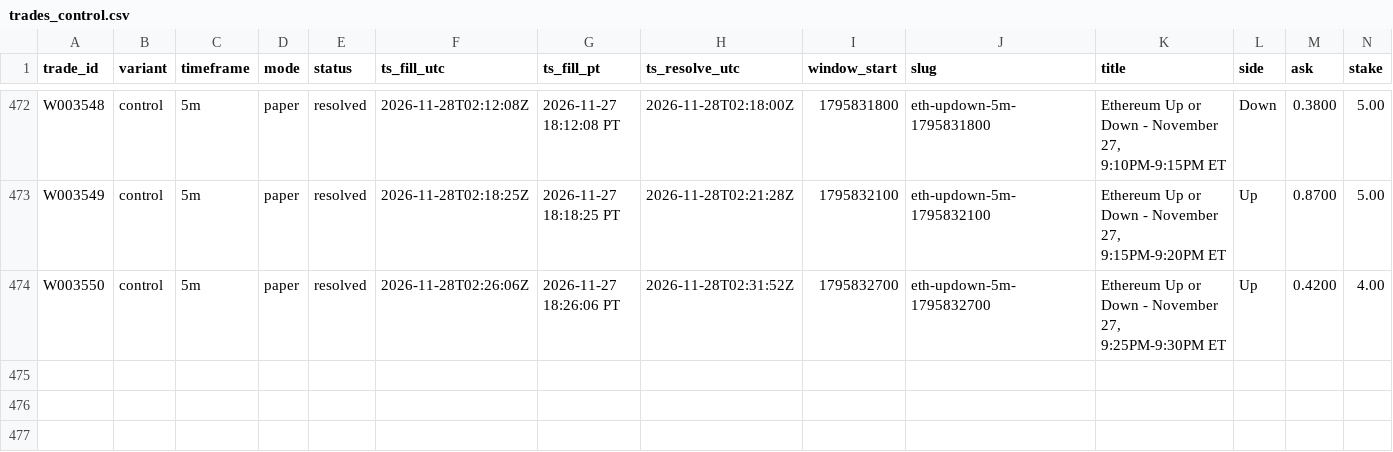
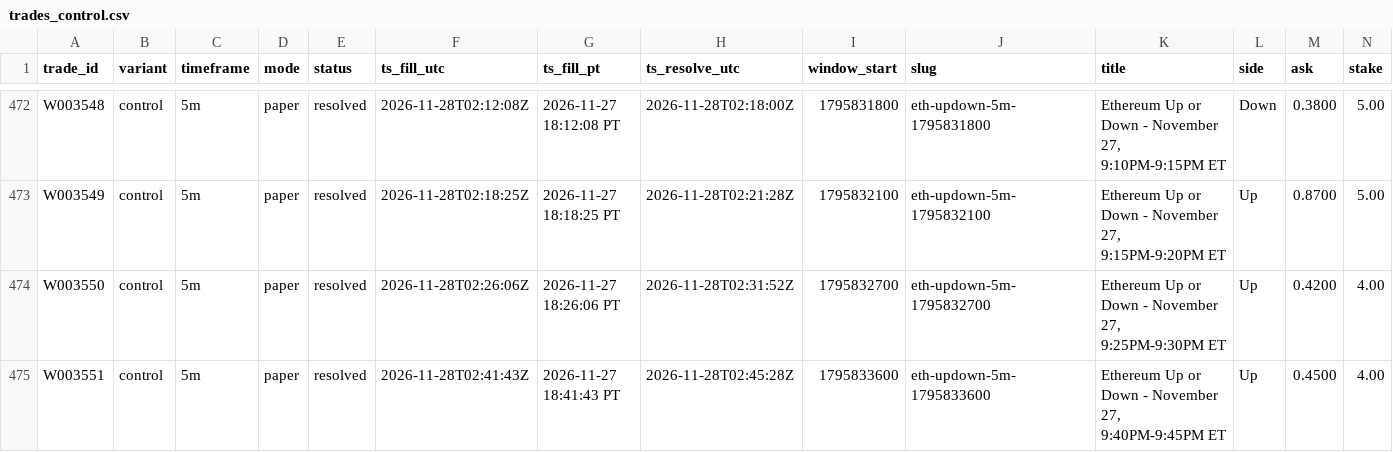
Before and after one commit to michaeldeuchar-dotcom/eth-paper-bot, a CSV file: data/week2/trades_control.csv, drawn as a sheet; only a part is shown, gaps mark what is left out; rows hold the shown columns only; the diff names each change by its address in the sheet, - before the commit and + after, or states it on an @@ line.

```diff
--- a/data/week2/trades_control.csv
+++ b/data/week2/trades_control.csv
+row 475: W003551 | control | 5m | paper | resolved | 2026-11-28T02:41:43Z | 2026-11-27 18:41:43 PT | 2026-11-28T02:45:28Z | 1795833600 | eth-updown-5m-1795833600 | Ethereum Up or Down - November 27, 9:40PM-9:45PM ET | Up | 0.4500 | 4.00
```
Also changed, not shown: data/week2/decisions_tail.csv, 5 other files.
